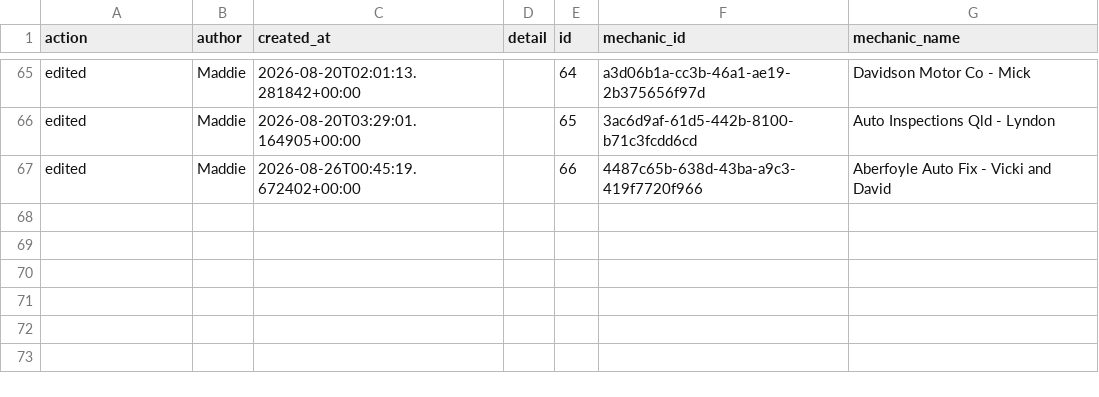
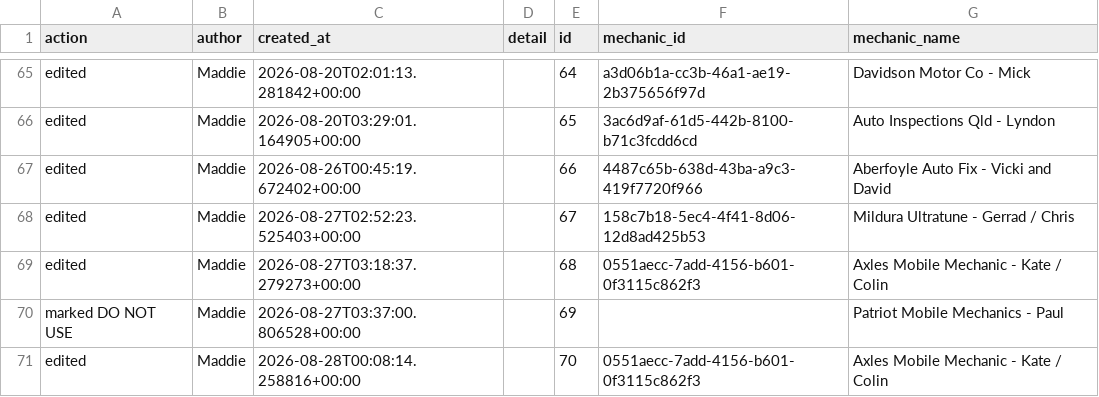
Before and after one commit to Mazza24/verifi-mechanic-map, a CSV file: backup/change_log.csv, drawn as a sheet; only a part is shown, gaps mark what is left out; the diff names each change by its address in the sheet, - before the commit and + after, or states it on an @@ line.

```diff
--- a/backup/change_log.csv
+++ b/backup/change_log.csv
+row 68: edited | Maddie | 2026-08-27T02:52:23.525403+00:00 |  | 67 | 158c7b18-5ec4-4f41-8d06-12d8ad425b53 | Mildura Ultratune - Gerrad / Chris
+row 69: edited | Maddie | 2026-08-27T03:18:37.279273+00:00 |  | 68 | 0551aecc-7add-4156-b601-0f3115c862f3 | Axles Mobile Mechanic - Kate / Colin
+row 70: marked DO NOT USE | Maddie | 2026-08-27T03:37:00.806528+00:00 |  | 69 |  | Patriot Mobile Mechanics - Paul
+row 71: edited | Maddie | 2026-08-28T00:08:14.258816+00:00 |  | 70 | 0551aecc-7add-4156-b601-0f3115c862f3 | Axles Mobile Mechanic - Kate / Colin
```
Also changed, not shown: backup/mechanics.csv.
